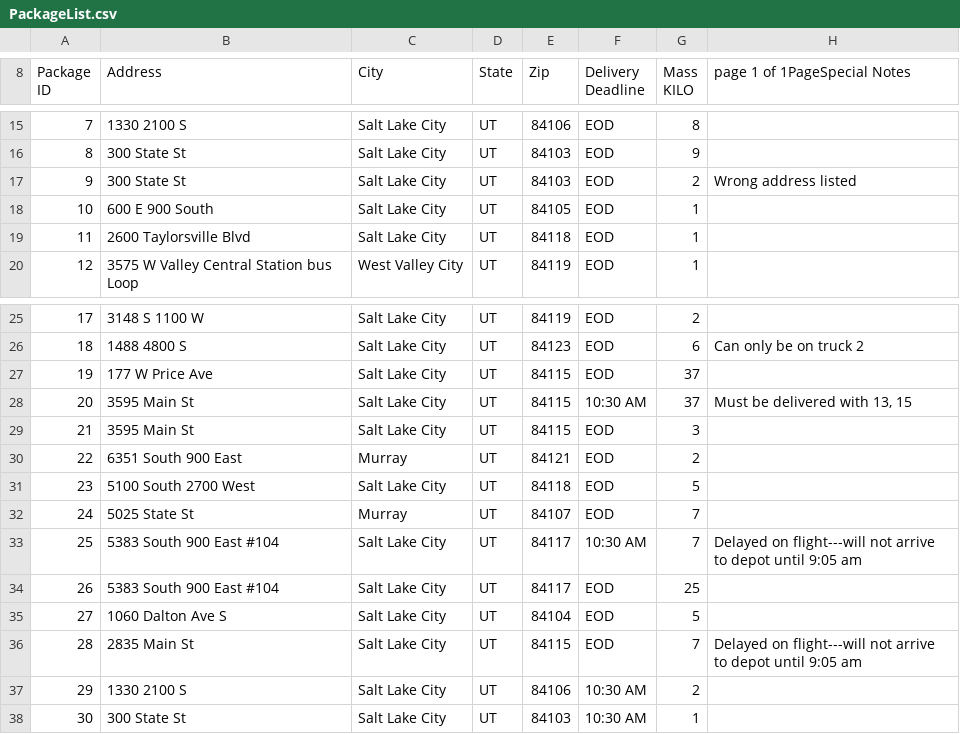
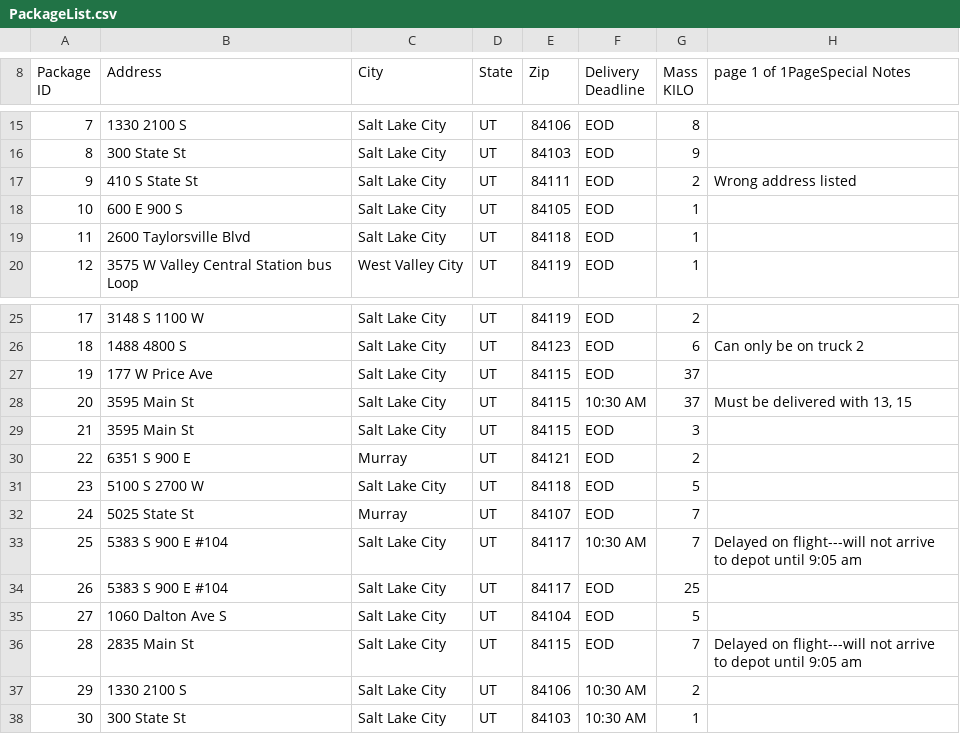
Before and after one commit to madbrow007/routeDelivery, a CSV file: PackageList.csv, drawn as a sheet; only a part is shown, gaps mark what is left out.

```diff
--- a/PackageList.csv
+++ b/PackageList.csv
@@ -19,4 +19,4 @@ KILO",page 1 of 1PageSpecial Notes,,,,,
 8,300 State St,Salt Lake City,UT,84103,EOD,9,,,,,,
-9,300 State St,Salt Lake City,UT,84103,EOD,2,Wrong address listed,,,,,
-10,600 E 900 South,Salt Lake City,UT,84105,EOD,1,,,,,,
+9,410 S State St,Salt Lake City,UT,84111,EOD,2,Wrong address listed,,,,,
+10,600 E 900 S,Salt Lake City,UT,84105,EOD,1,,,,,,
 11,2600 Taylorsville Blvd,Salt Lake City,UT,84118,EOD,1,,,,,,
@@ -32,7 +32,7 @@ KILO",page 1 of 1PageSpecial Notes,,,,,
 21,3595 Main St,Salt Lake City,UT,84115,EOD,3,,,,,,
-22,6351 South 900 East,Murray,UT,84121,EOD,2,,,,,,
-23,5100 South 2700 West,Salt Lake City,UT,84118,EOD,5,,,,,,
+22,6351 S 900 E,Murray,UT,84121,EOD,2,,,,,,
+23,5100 S 2700 W,Salt Lake City,UT,84118,EOD,5,,,,,,
 24,5025 State St,Murray,UT,84107,EOD,7,,,,,,
-25,5383 South 900 East #104,Salt Lake City,UT,84117,10:30 AM,7,Delayed on flight---will not arrive to depot until 9:05 am,,,,,
-26,5383 South 900 East #104,Salt Lake City,UT,84117,EOD,25,,,,,,
+25,5383 S 900 E #104,Salt Lake City,UT,84117,10:30 AM,7,Delayed on flight---will not arrive to depot until 9:05 am,,,,,
+26,5383 S 900 E #104,Salt Lake City,UT,84117,EOD,25,,,,,,
 27,1060 Dalton Ave S,Salt Lake City,UT,84104,EOD,5,,,,,,
```
Also changed, not shown: 6 other files.
